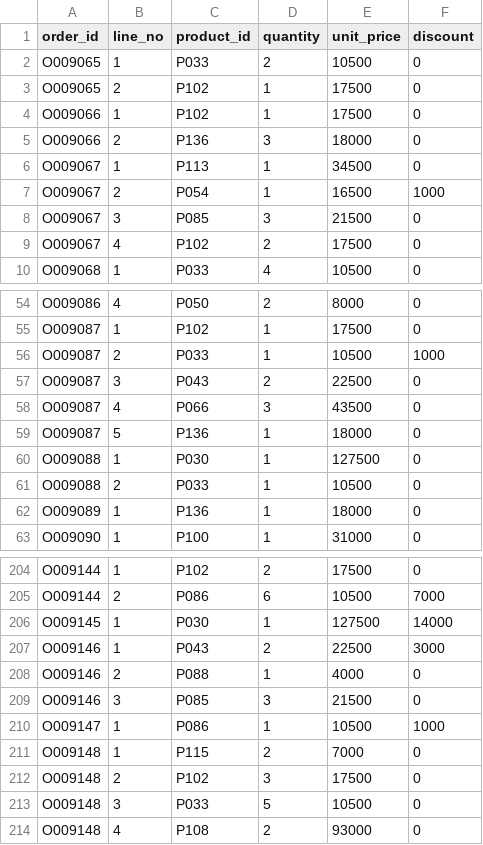
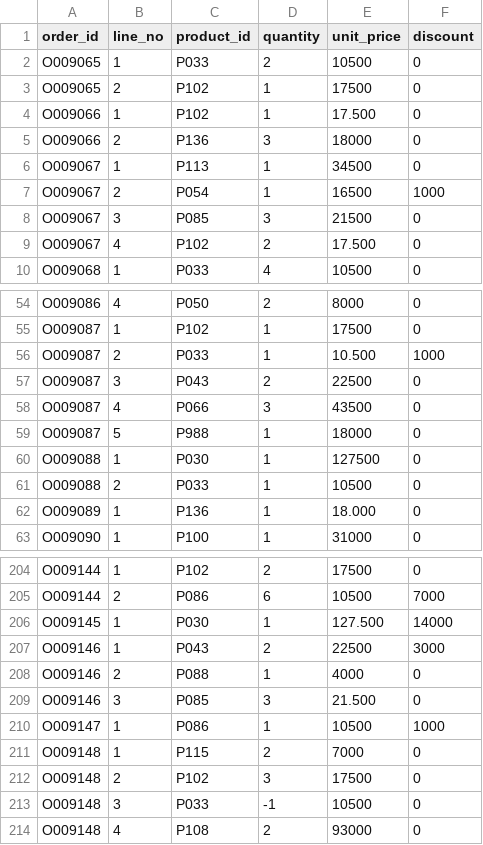
Before and after one commit to wotttoo/lakehouse-medallion-pipeline, a CSV file: data/raw/order_items_2025_06.csv, drawn as a sheet; only a part is shown, gaps mark what is left out; the diff covers the shown part only.

```diff
--- a/data/raw/order_items_2025_06.csv
+++ b/data/raw/order_items_2025_06.csv
@@ -3,3 +3,3 @@ O009065,1,P033,2,10500,0
 O009065,2,P102,1,17500,0
-O009066,1,P102,1,17500,0
+O009066,1,P102,1,17.500,0
 O009066,2,P136,3,18000,0
@@ -8,3 +8,3 @@ O009067,2,P054,1,16500,1000
 O009067,3,P085,3,21500,0
-O009067,4,P102,2,17500,0
+O009067,4,P102,2,17.500,0
 O009068,1,P033,4,10500,0
@@ -55,9 +55,9 @@ O009086,4,P050,2,8000,0
 O009087,1,P102,1,17500,0
-O009087,2,P033,1,10500,1000
+O009087,2,P033,1,10.500,1000
 O009087,3,P043,2,22500,0
 O009087,4,P066,3,43500,0
-O009087,5,P136,1,18000,0
+O009087,5,P988,1,18000,0
 O009088,1,P030,1,127500,0
 O009088,2,P033,1,10500,0
-O009089,1,P136,1,18000,0
+O009089,1,P136,1,18.000,0
 O009090,1,P100,1,31000,0
@@ -205,6 +205,6 @@ O009144,1,P102,2,17500,0
 O009144,2,P086,6,10500,7000
-O009145,1,P030,1,127500,14000
+O009145,1,P030,1,127.500,14000
 O009146,1,P043,2,22500,3000
 O009146,2,P088,1,4000,0
-O009146,3,P085,3,21500,0
+O009146,3,P085,3,21.500,0
 O009147,1,P086,1,10500,1000
@@ -212,3 +212,3 @@ O009148,1,P115,2,7000,0
 O009148,2,P102,3,17500,0
-O009148,3,P033,5,10500,0
+O009148,3,P033,-1,10500,0
 O009148,4,P108,2,93000,0
```
Also changed, not shown: 175 edited cells elsewhere in this file, data/raw/order_items_2025_01.csv, data/raw/order_items_2025_02.csv, 23 other files.
